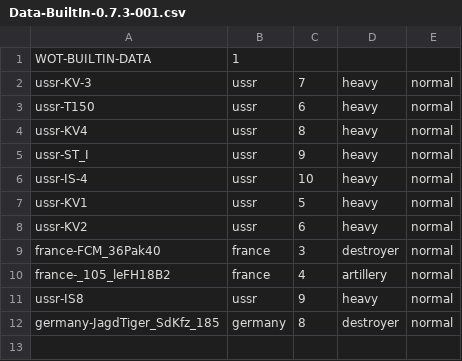
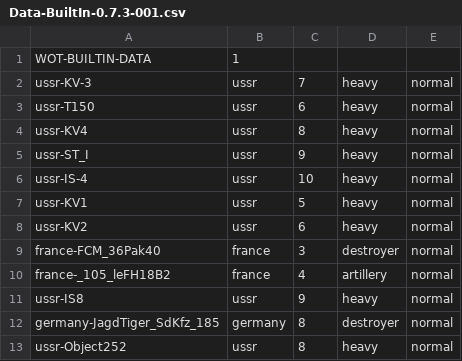
Before and after one commit to rstarkov/TankIconMaker, a CSV file: Resources/Data-BuiltIn-0.7.3-001.csv, drawn as a sheet; the diff names each change by its address in the sheet, - before the commit and + after, or states it on an @@ line.

Commit message:
Data for IS-6.

```diff
--- a/Resources/Data-BuiltIn-0.7.3-001.csv
+++ b/Resources/Data-BuiltIn-0.7.3-001.csv
+row 13: ussr-Object252 | ussr | 8 | heavy | normal
```
Also changed, not shown: Resources/Data-NameShortWG-Ru-Romkyns-0.0.0-001.csv.
